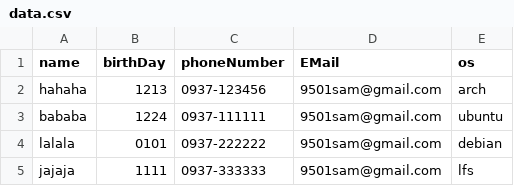
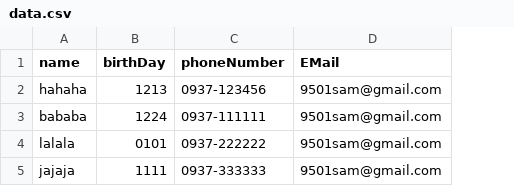
Before and after one commit to 9501sam/Directory, a CSV file: res/data.csv, drawn as a sheet; the diff names each change by its address in the sheet, - before the commit and + after, or states it on an @@ line.

```diff
--- a/res/data.csv
+++ b/res/data.csv
-column E (os), rows 2-5: arch | ubuntu | debian | lfs
```
Also changed, not shown: 9 other files.
